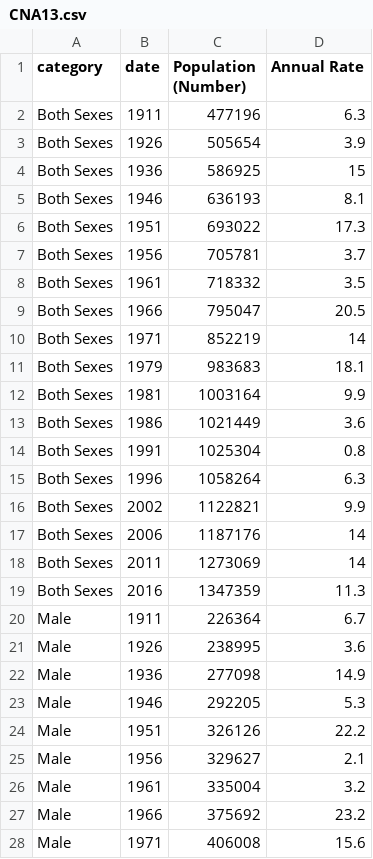
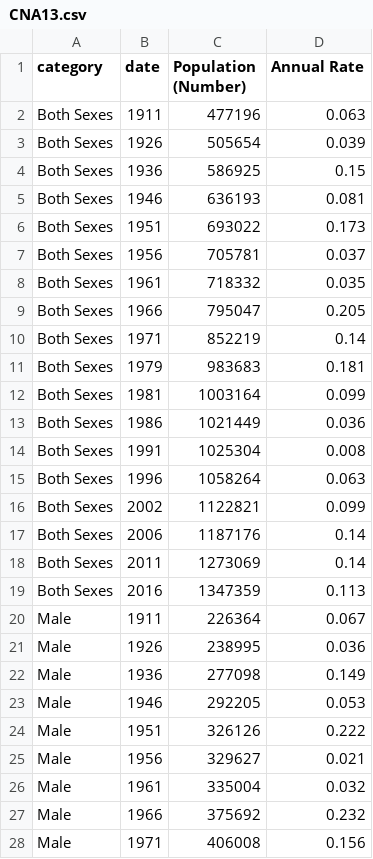
Before and after one commit to BuildingCityDashboards/bcd-dd-v2.1, a CSV file: public/data/Demographics/CNA13.csv, drawn as a sheet; only a part is shown; the diff covers the shown part only.

```diff
--- a/public/data/Demographics/CNA13.csv
+++ b/public/data/Demographics/CNA13.csv
@@ -1,28 +1,28 @@
 category,date,Population (Number),Annual Rate
-Both Sexes,1911,477196,6.3
-Both Sexes,1926,505654,3.9
-Both Sexes,1936,586925,15
-Both Sexes,1946,636193,8.1
-Both Sexes,1951,693022,17.3
-Both Sexes,1956,705781,3.7
-Both Sexes,1961,718332,3.5
-Both Sexes,1966,795047,20.5
-Both Sexes,1971,852219,14
-Both Sexes,1979,983683,18.1
-Both Sexes,1981,1003164,9.9
-Both Sexes,1986,1021449,3.6
-Both Sexes,1991,1025304,0.8
-Both Sexes,1996,1058264,6.3
-Both Sexes,2002,1122821,9.9
-Both Sexes,2006,1187176,14
-Both Sexes,2011,1273069,14
-Both Sexes,2016,1347359,11.3
-Male,1911,226364,6.7
-Male,1926,238995,3.6
-Male,1936,277098,14.9
-Male,1946,292205,5.3
-Male,1951,326126,22.2
-Male,1956,329627,2.1
-Male,1961,335004,3.2
-Male,1966,375692,23.2
-Male,1971,406008,15.6
+Both Sexes,1911,477196,0.063
+Both Sexes,1926,505654,0.039
+Both Sexes,1936,586925,0.15
+Both Sexes,1946,636193,0.081
+Both Sexes,1951,693022,0.173
+Both Sexes,1956,705781,0.037
+Both Sexes,1961,718332,0.035
+Both Sexes,1966,795047,0.205
+Both Sexes,1971,852219,0.14
+Both Sexes,1979,983683,0.181
+Both Sexes,1981,1003164,0.099
+Both Sexes,1986,1021449,0.036
+Both Sexes,1991,1025304,0.008
+Both Sexes,1996,1058264,0.063
+Both Sexes,2002,1122821,0.099
+Both Sexes,2006,1187176,0.14
+Both Sexes,2011,1273069,0.14
+Both Sexes,2016,1347359,0.113
+Male,1911,226364,0.067
+Male,1926,238995,0.036
+Male,1936,277098,0.149
+Male,1946,292205,0.053
+Male,1951,326126,0.222
+Male,1956,329627,0.021
+Male,1961,335004,0.032
+Male,1966,375692,0.232
+Male,1971,406008,0.156
```
Also changed, not shown: 27 edited cells elsewhere in this file, 32 other files.
